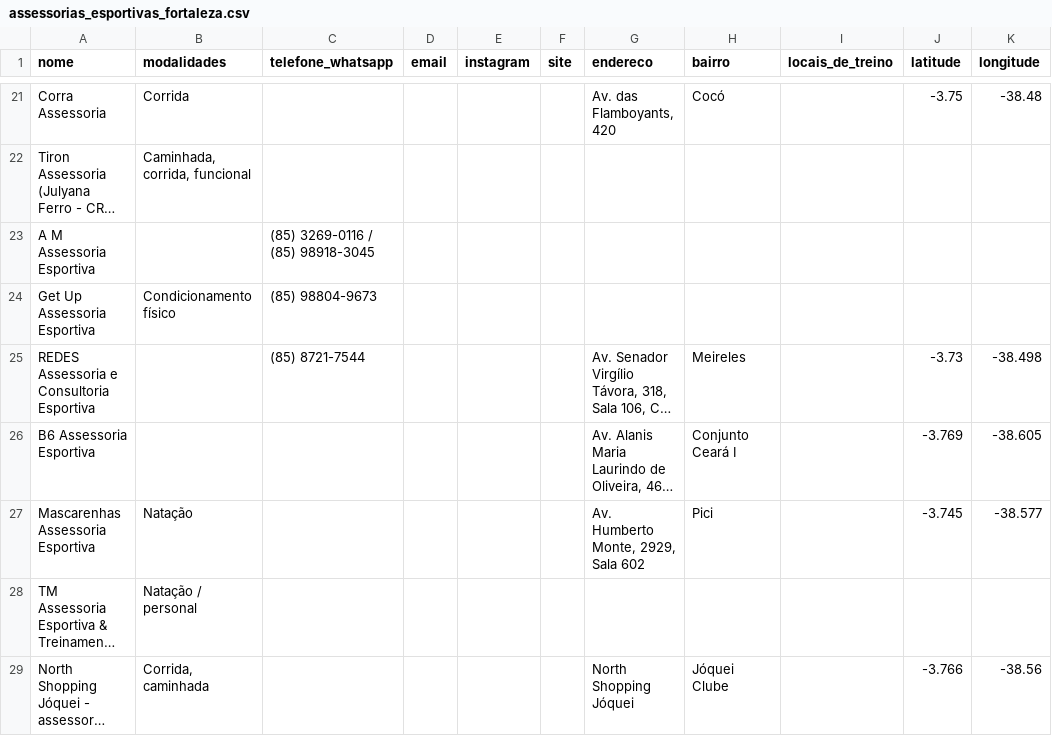
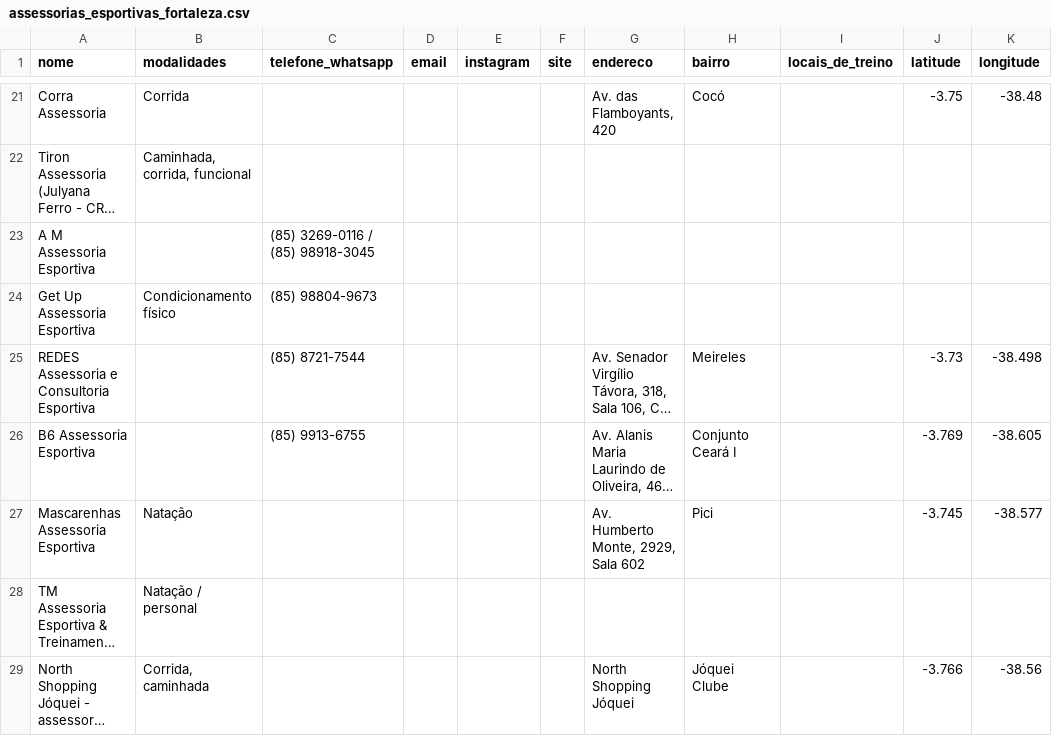
Before and after one commit to espeditorm/side-project, a CSV file: assessorias-fortaleza/assessorias_esportivas_fortaleza.csv, drawn as a sheet; only a part is shown, gaps mark what is left out; long unchanged cells end in …; the diff covers the shown part only; the diff names each change by its address in the sheet, - before the commit and + after, or states it on an @@ line.

```diff
--- a/assessorias-fortaleza/assessorias_esportivas_fortaleza.csv
+++ b/assessorias-fortaleza/assessorias_esportivas_fortaleza.csv
-C26 (telefone_whatsapp): (empty)
+C26 (telefone_whatsapp): (85) 9913-6755
```
Also changed, not shown: 5 added rows and 10 edited cells elsewhere in this file, 5 other files.
